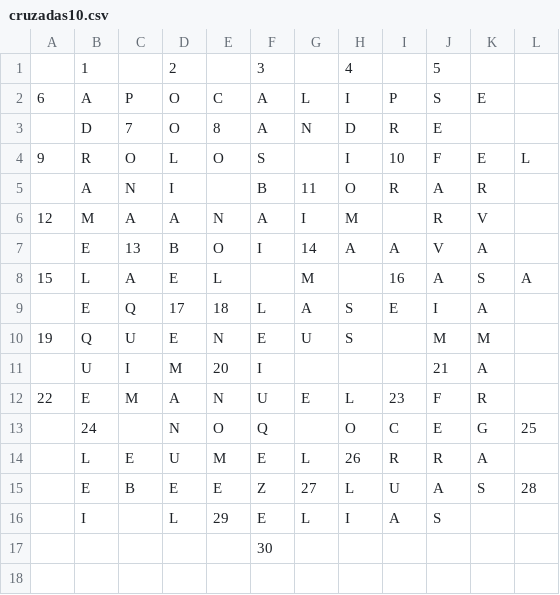
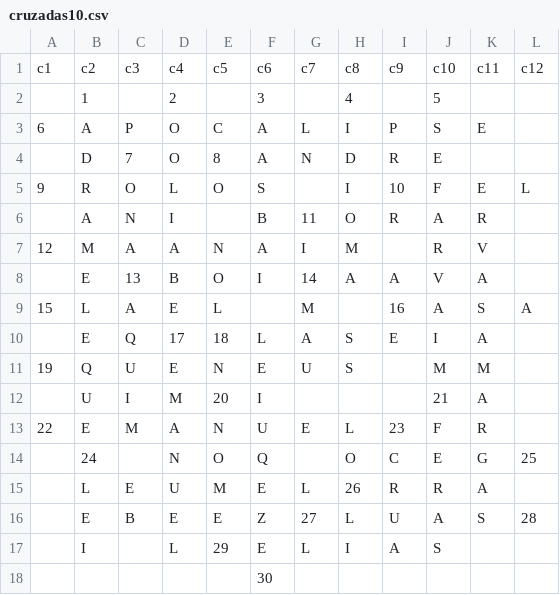
Before and after one commit to macguilck/cruzadas, a CSV file: cruzadas10.csv, drawn as a sheet; the diff names each change by its address in the sheet, - before the commit and + after, or states it on an @@ line.

Commit message:
Update cruzadas10.csv

```diff
--- a/cruzadas10.csv
+++ b/cruzadas10.csv
+row 1: c1 | c2 | c3 | c4 | c5 | c6 | c7 | c8 | c9 | c10 | c11 | c12
```
